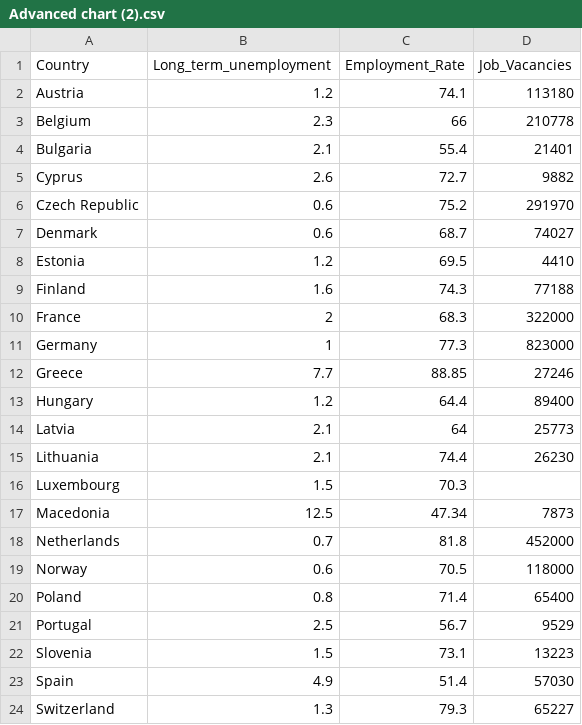
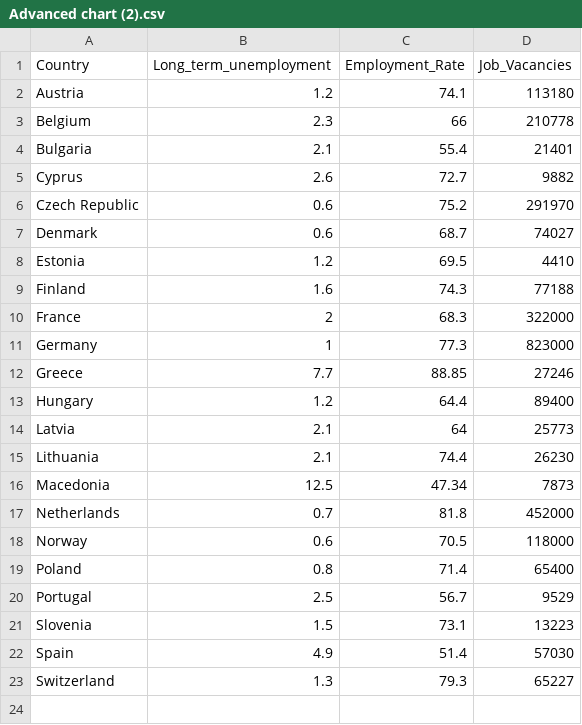
Before and after one commit to EmilyCharalambous/EmilyCharalambous.github.io, a CSV file: Advanced chart (2).csv, drawn as a sheet.

Commit message:
Add files via upload

```diff
--- a/Advanced chart (2).csv
+++ b/Advanced chart (2).csv
@@ -15,3 +15,2 @@ Latvia,2.1,64,25773
 Lithuania,2.1,74.4,26230
-Luxembourg,1.5,70.3,
 Macedonia,12.5,47.34,7873
```
